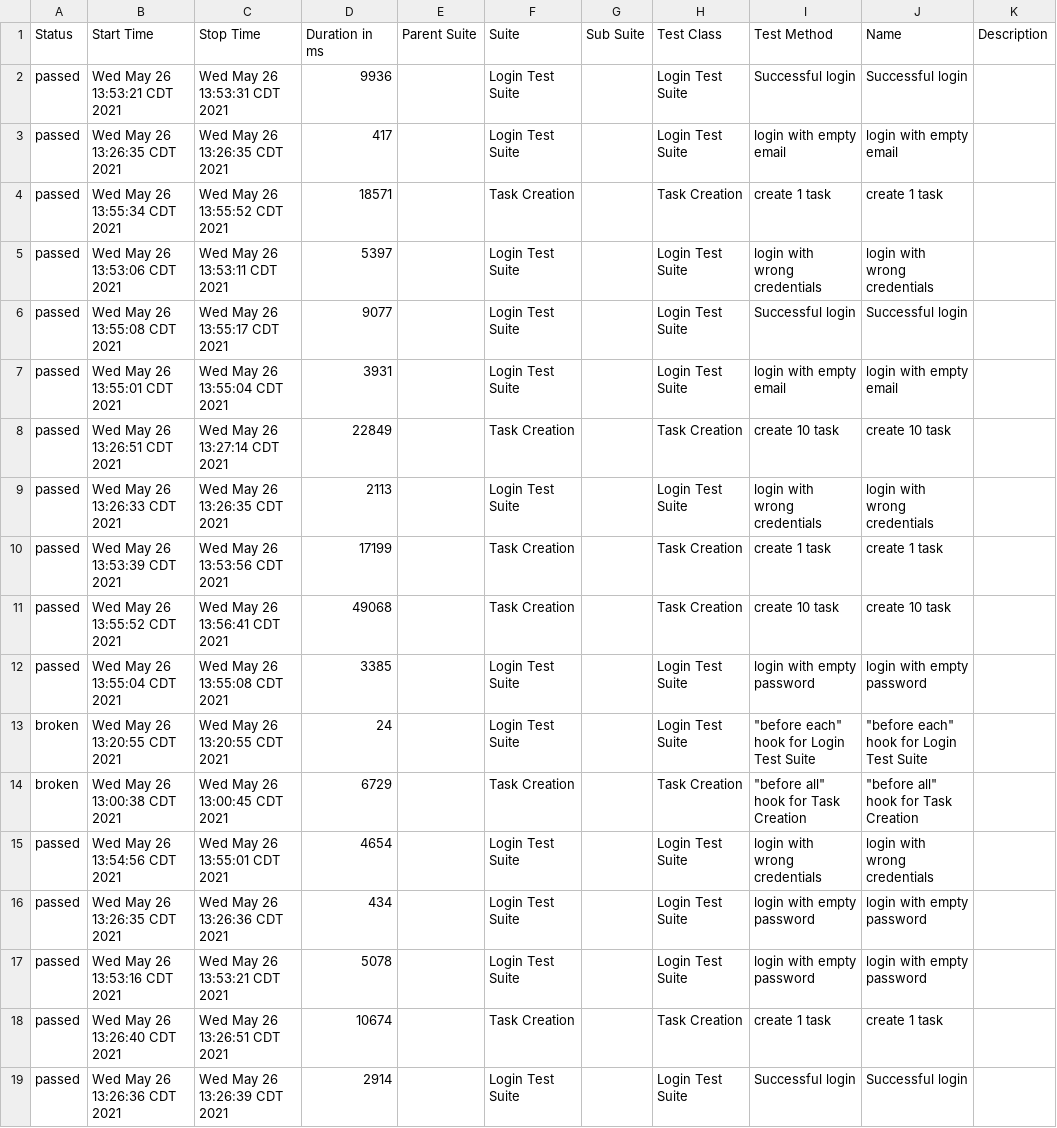
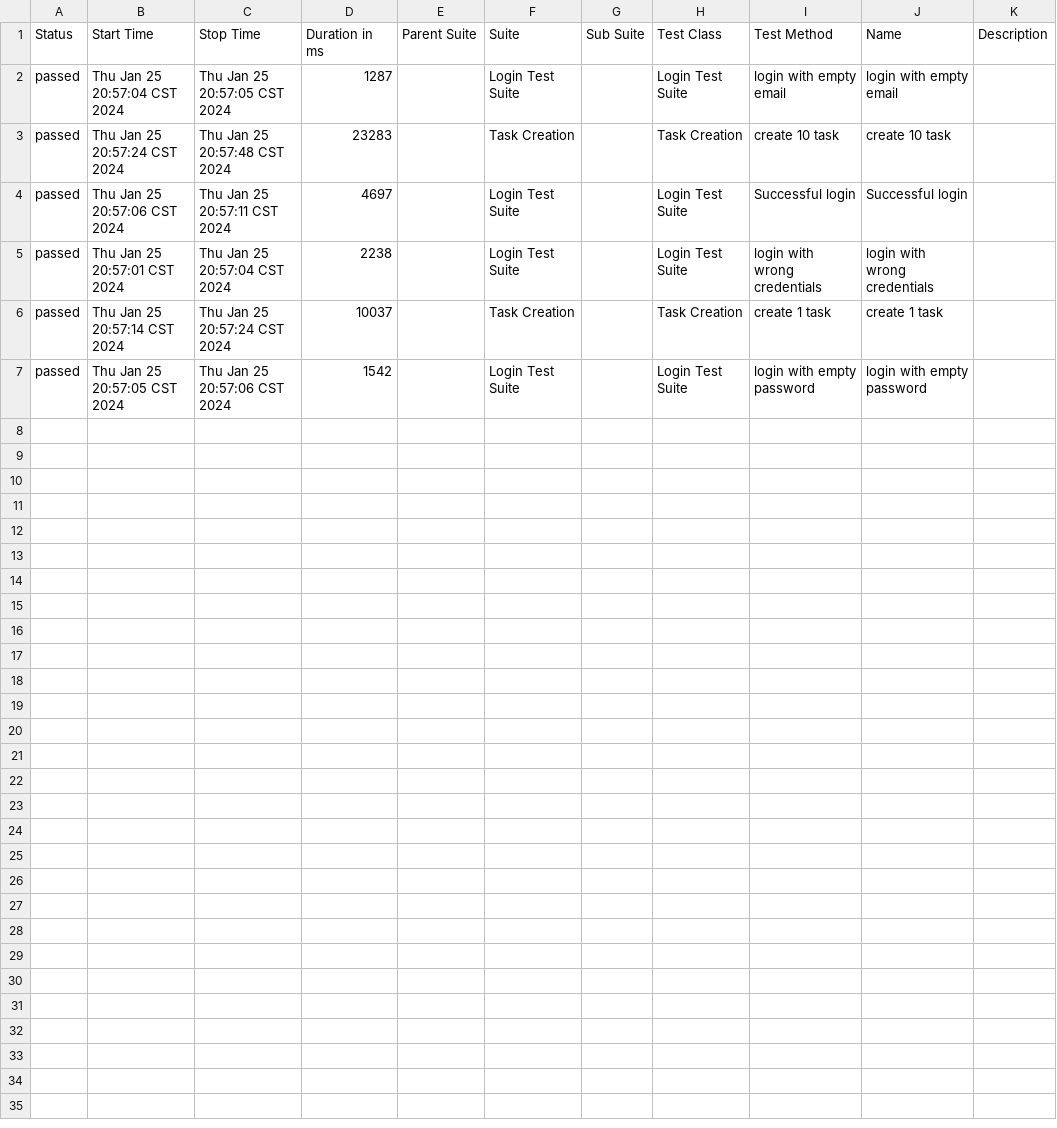
Before and after one commit to AlexArce1812/qaBuddyChallenge, a CSV file: allure-report/data/suites.csv, drawn as a sheet; only a part is shown; the diff covers the shown part only.

Commit message:
task

```diff
--- a/allure-report/data/suites.csv
+++ b/allure-report/data/suites.csv
@@ -1,19 +1,7 @@
 "Status","Start Time","Stop Time","Duration in ms","Parent Suite","Suite","Sub Suite","Test Class","Test Method","Name","Description"
-"passed","Wed May 26 13:53:21 CDT 2021","Wed May 26 13:53:31 CDT 2021","9936","","Login Test Suite","","Login Test Suite","Successful login","Successful login",""
-"passed","Wed May 26 13:26:35 CDT 2021","Wed May 26 13:26:35 CDT 2021","417","","Login Test Suite","","Login Test Suite","login with empty email","login with empty email",""
-"passed","Wed May 26 13:55:34 CDT 2021","Wed May 26 13:55:52 CDT 2021","18571","","Task Creation","","Task Creation","create 1 task","create 1 task",""
-"passed","Wed May 26 13:53:06 CDT 2021","Wed May 26 13:53:11 CDT 2021","5397","","Login Test Suite","","Login Test Suite","login with wrong credentials","login with wrong credentials",""
-"passed","Wed May 26 13:55:08 CDT 2021","Wed May 26 13:55:17 CDT 2021","9077","","Login Test Suite","","Login Test Suite","Successful login","Successful login",""
-"passed","Wed May 26 13:55:01 CDT 2021","Wed May 26 13:55:04 CDT 2021","3931","","Login Test Suite","","Login Test Suite","login with empty email","login with empty email",""
-"passed","Wed May 26 13:26:51 CDT 2021","Wed May 26 13:27:14 CDT 2021","22849","","Task Creation","","Task Creation","create 10 task","create 10 task",""
-"passed","Wed May 26 13:26:33 CDT 2021","Wed May 26 13:26:35 CDT 2021","2113","","Login Test Suite","","Login Test Suite","login with wrong credentials","login with wrong credentials",""
-"passed","Wed May 26 13:53:39 CDT 2021","Wed May 26 13:53:56 CDT 2021","17199","","Task Creation","","Task Creation","create 1 task","create 1 task",""
-"passed","Wed May 26 13:55:52 CDT 2021","Wed May 26 13:56:41 CDT 2021","49068","","Task Creation","","Task Creation","create 10 task","create 10 task",""
-"passed","Wed May 26 13:55:04 CDT 2021","Wed May 26 13:55:08 CDT 2021","3385","","Login Test Suite","","Login Test Suite","login with empty password","login with empty password",""
-"broken","Wed May 26 13:20:55 CDT 2021","Wed May 26 13:20:55 CDT 2021","24","","Login Test Suite","","Login Test Suite","""before each"" hook for Login Test Suite","""before each"" hook for Login Test Suite",""
-"broken","Wed May 26 13:00:38 CDT 2021","Wed May 26 13:00:45 CDT 2021","6729","","Task Creation","","Task Creation","""before all"" hook for Task Creation","""before all"" hook for Task Creation",""
-"passed","Wed May 26 13:54:56 CDT 2021","Wed May 26 13:55:01 CDT 2021","4654","","Login Test Suite","","Login Test Suite","login with wrong credentials","login with wrong credentials",""
-"passed","Wed May 26 13:26:35 CDT 2021","Wed May 26 13:26:36 CDT 2021","434","","Login Test Suite","","Login Test Suite","login with empty password","login with empty password",""
-"passed","Wed May 26 13:53:16 CDT 2021","Wed May 26 13:53:21 CDT 2021","5078","","Login Test Suite","","Login Test Suite","login with empty password","login with empty password",""
-"passed","Wed May 26 13:26:40 CDT 2021","Wed May 26 13:26:51 CDT 2021","10674","","Task Creation","","Task Creation","create 1 task","create 1 task",""
-"passed","Wed May 26 13:26:36 CDT 2021","Wed May 26 13:26:39 CDT 2021","2914","","Login Test Suite","","Login Test Suite","Successful login","Successful login",""
+"passed","Thu Jan 25 20:57:04 CST 2024","Thu Jan 25 20:57:05 CST 2024","1287","","Login Test Suite","","Login Test Suite","login with empty email","login with empty email",""
+"passed","Thu Jan 25 20:57:24 CST 2024","Thu Jan 25 20:57:48 CST 2024","23283","","Task Creation","","Task Creation","create 10 task","create 10 task",""
+"passed","Thu Jan 25 20:57:06 CST 2024","Thu Jan 25 20:57:11 CST 2024","4697","","Login Test Suite","","Login Test Suite","Successful login","Successful login",""
+"passed","Thu Jan 25 20:57:01 CST 2024","Thu Jan 25 20:57:04 CST 2024","2238","","Login Test Suite","","Login Test Suite","login with wrong credentials","login with wrong credentials",""
+"passed","Thu Jan 25 20:57:14 CST 2024","Thu Jan 25 20:57:24 CST 2024","10037","","Task Creation","","Task Creation","create 1 task","create 1 task",""
+"passed","Thu Jan 25 20:57:05 CST 2024","Thu Jan 25 20:57:06 CST 2024","1542","","Login Test Suite","","Login Test Suite","login with empty password","login with empty password",""
```
Also changed, not shown: 2 removed rows elsewhere in this file, allure-report/data/behaviors.csv, 43 other files.
